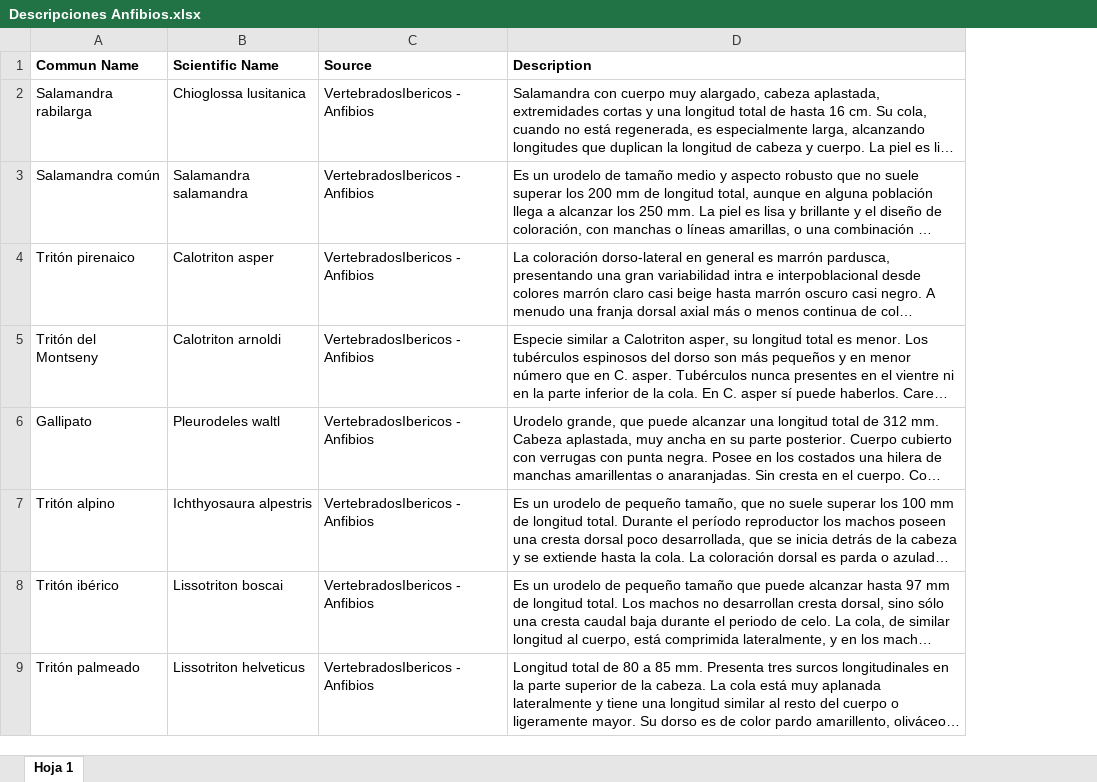
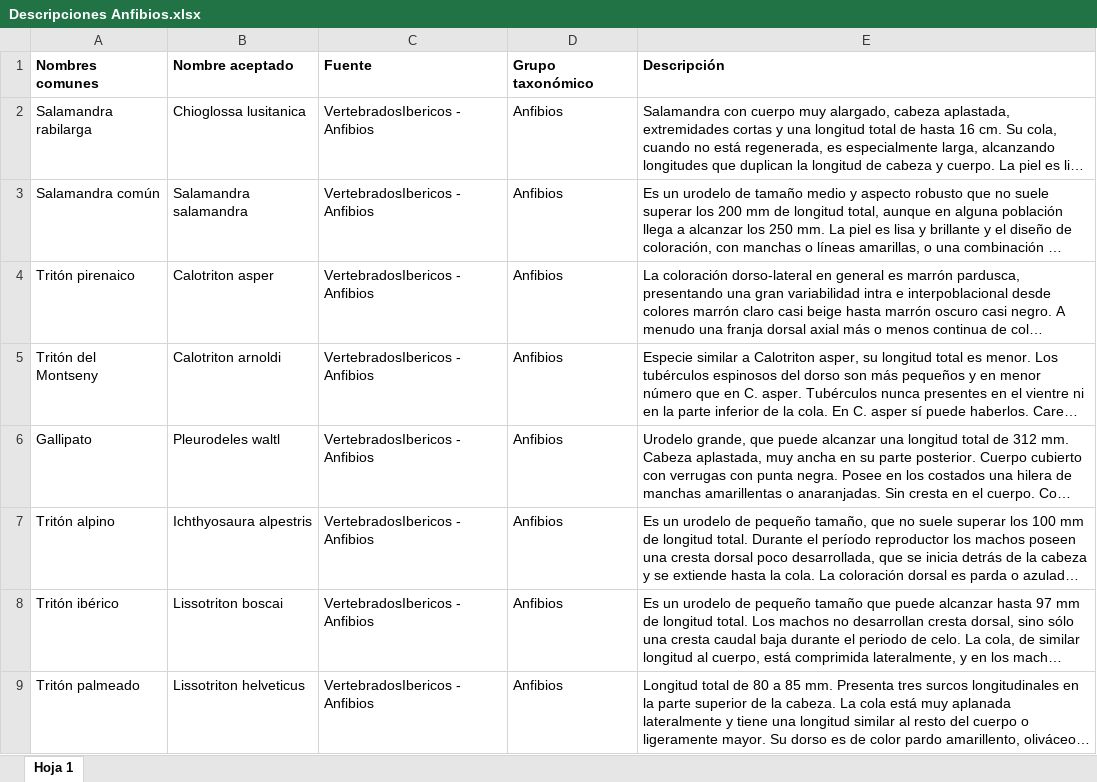
Before and after one commit to alberalm/Hackathon-PNAV, an Excel workbook: Datos/Datos VertebradosIbericos/Descripciones Anfibios.xlsx, sheet Hoja 1, drawn as a sheet; only a part is shown; long unchanged cells end in …; values as stored, in another font and other column widths than the file's, no borders; removed rows and columns are numbered as before the commit, all else as after; the diff names each change by its address in the sheet, - before the commit and + after, or states it on an @@ line.

```diff
--- a/Datos/Datos VertebradosIbericos/Descripciones Anfibios.xlsx (sheet Hoja 1)
+++ b/Datos/Datos VertebradosIbericos/Descripciones Anfibios.xlsx (sheet Hoja 1)
+column D, rows 2-9: all Anfibios
-row 1: Commun Name | Scientific Name | Source | Description
+row 1: Nombres comunes | Nombre aceptado | Fuente | Grupo taxonómico | Descripción
```
Also changed, not shown: Datos/Datos VertebradosIbericos/Descripciones Reptiles.xlsx, 18 other files.
